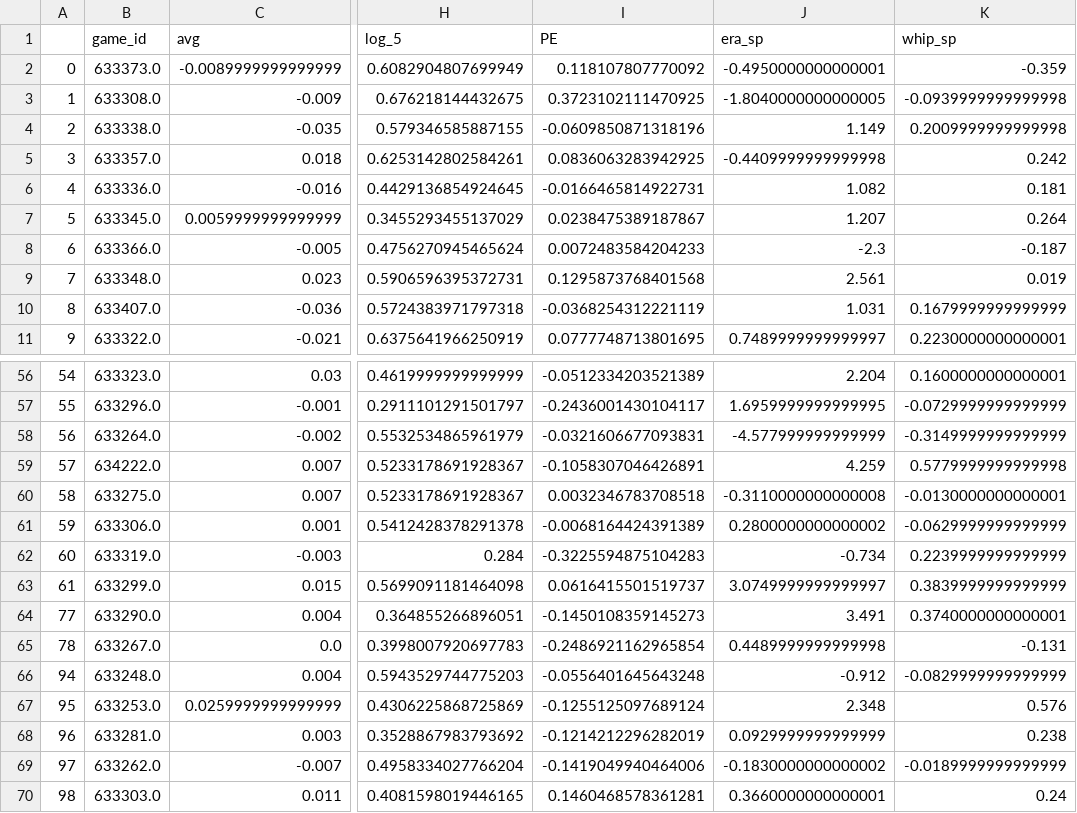
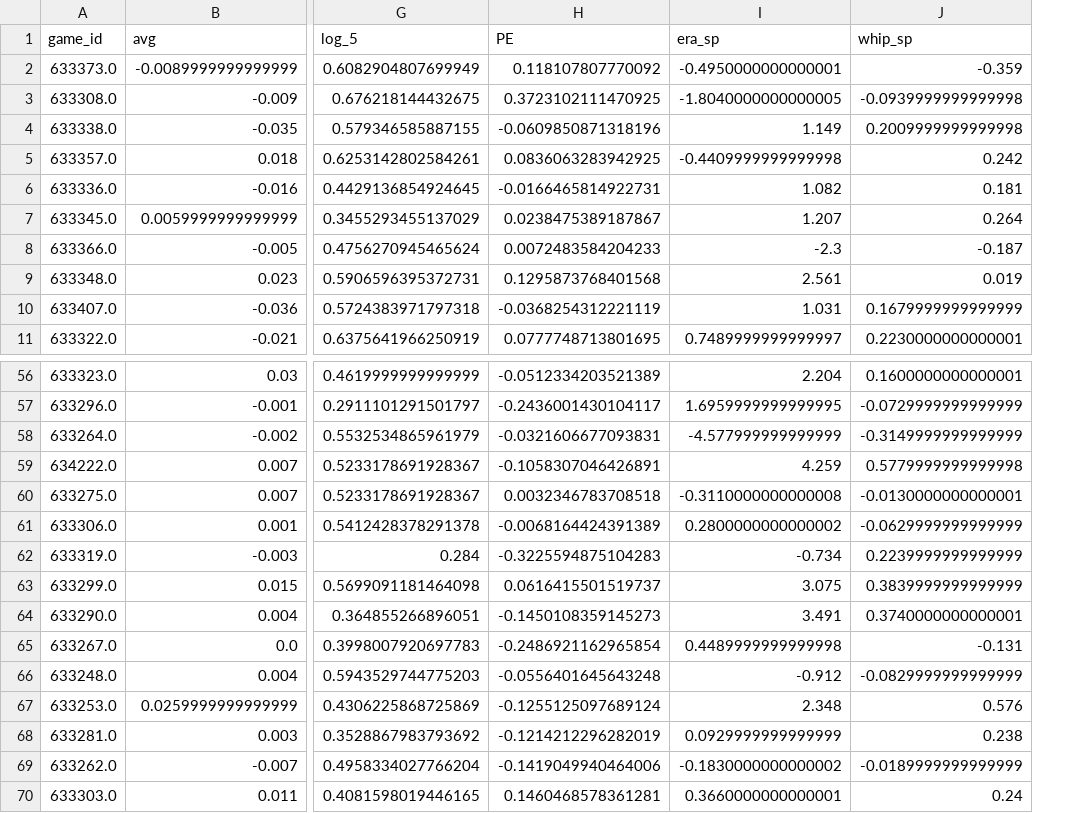
Before and after one commit to P-Smyth/Baseball-Stats-Project, a CSV file: Games_851_950.csv, drawn as a sheet; only a part is shown, gaps mark what is left out; removed rows and columns are numbered as before the commit, all else as after; the diff names each change by its address in the sheet, - before the commit and + after, or states it on an @@ line.

Commit message:
dropping unnamed column

```diff
--- a/Games_851_950.csv
+++ b/Games_851_950.csv
-column A, rows 2-11: 0 | 1 | 2 | 3 | 4 | 5 | 6 | 7 | 8 | 9; rows 56-70: 54 | 55 | 56 | 57 | 58 | 59 | 60 | 61 | 77 | 78 | 94 | 95 | 96 | 97 | 98
-I63 (era_sp): 3.0749999999999997
+I63 (era_sp): 3.075
```
